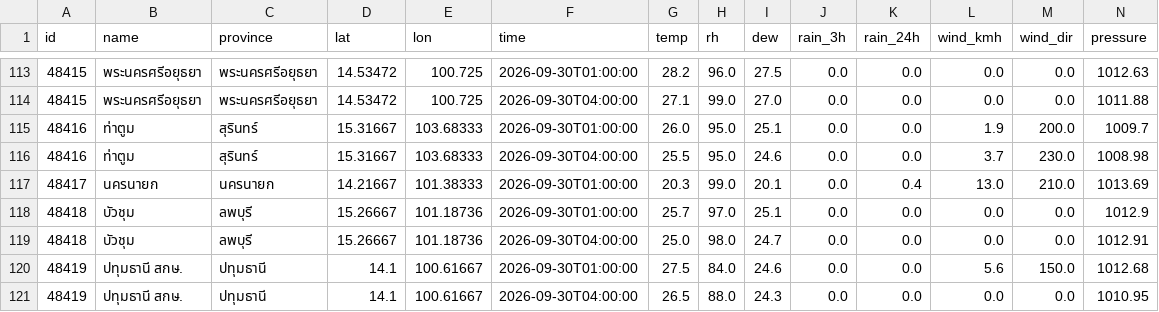
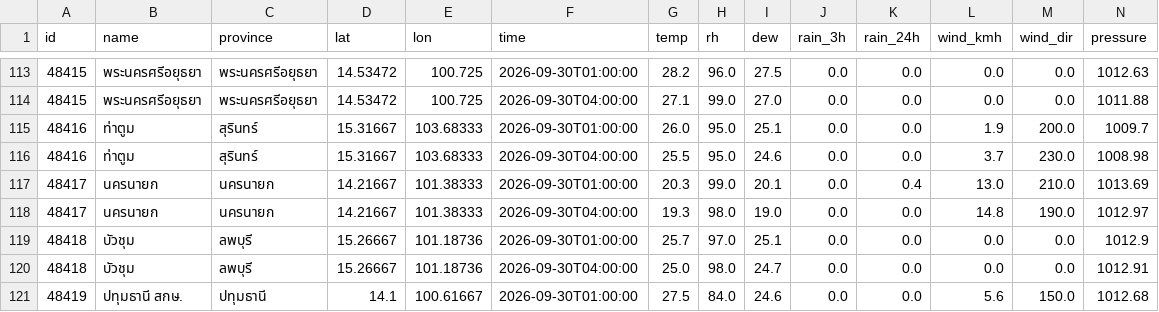
Before and after one commit to Navavit/consolidated-weather, a CSV file: obs/tmd3h/2026-09-30.csv, drawn as a sheet; only a part is shown, gaps mark what is left out; the shorter side is filled out with more unchanged rows; rows hold the shown columns only; the diff names each change by its address in the sheet, - before the commit and + after, or states it on an @@ line.

```diff
--- a/obs/tmd3h/2026-09-30.csv
+++ b/obs/tmd3h/2026-09-30.csv
+row 118: 48417 | นครนายก | นครนายก | 14.21667 | 101.38333 | 2026-09-30T04:00:00 | 19.3 | 98.0 | 19.0 | 0.0 | 0.0 | 14.8 | 190.0 | 1012.97
```
Also changed, not shown: obs/thaiwater/2026-09-29.csv, obs/thaiwater/2026-09-30.csv, 42 other files.
